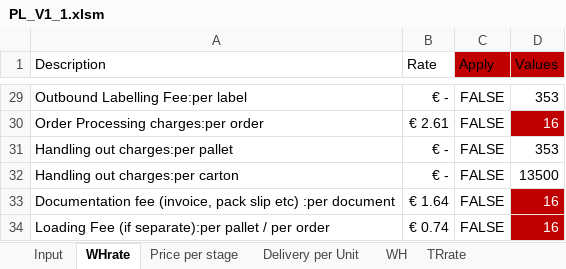
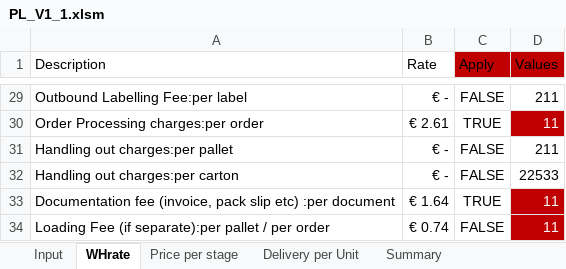
Before and after one commit to VladPlusIn/updated, an Excel workbook: PL_V1_1.xlsm, sheet WHrate, drawn as a sheet; only a part is shown, gaps mark what is left out; values as stored, in another font and other column widths than the file's, no borders; charts and pictures and table styles not drawn; the diff covers the shown part only; the diff names each change by its address in the sheet, - before the commit and + after, or states it on an @@ line.

```diff
--- a/PL_V1_1.xlsm (sheet WHrate)
+++ b/PL_V1_1.xlsm (sheet WHrate)
@@ sheet tab hidden: WH @@
@@ sheet tab hidden: TRrate @@
-D29 (Values): 353
+D29 (Values): 211
-C30 (Apply): FALSE
+C30 (Apply): TRUE
-D30 (Values): 16
+D30 (Values): 11
-D31 (Values): 353
+D31 (Values): 211
-D32 (Values): 13500
+D32 (Values): 22533
-C33 (Apply): FALSE
+C33 (Apply): TRUE
-D33:D34 (Values): 16
+D33:D34 (Values): 11
```
Also changed, not shown: 39 edited cells elsewhere in this sheet, sheet Summary, sheet Input, sheet Delivery per Unit, sheet Price per stage, other sheet tabs, charts or pictures.
